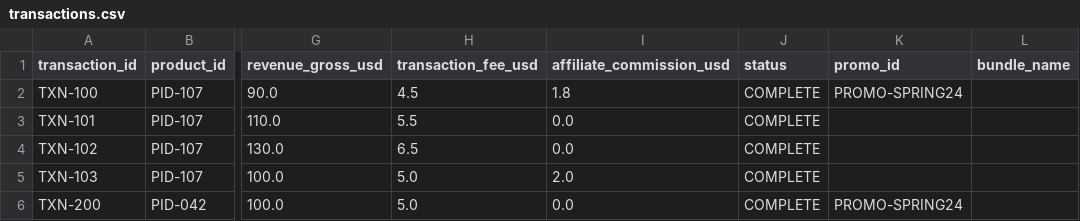
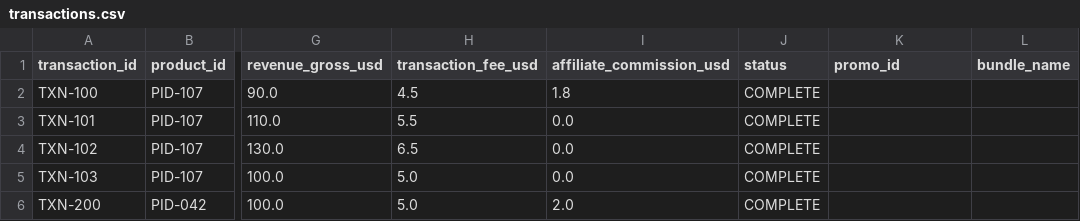
Before and after one commit to AntiNoise-ai/trapstreet-tasks, a CSV file: tasks/debug_royalty_pipeline/inputs/case_02/transactions.csv, drawn as a sheet; only a part is shown, gaps mark what is left out; the diff names each change by its address in the sheet, - before the commit and + after, or states it on an @@ line.

```diff
--- a/tasks/debug_royalty_pipeline/inputs/case_02/transactions.csv
+++ b/tasks/debug_royalty_pipeline/inputs/case_02/transactions.csv
-K2 (promo_id): PROMO-SPRING24
+K2 (promo_id): (empty)
-I5 (affiliate_commission_usd): 2.0
+I5 (affiliate_commission_usd): 0.0
-I6 (affiliate_commission_usd): 0.0
+I6 (affiliate_commission_usd): 2.0
-K6 (promo_id): PROMO-SPRING24
+K6 (promo_id): (empty)
```
Also changed, not shown: tasks/debug_royalty_pipeline/inputs/case_01/catalog.csv, tasks/debug_royalty_pipeline/inputs/case_01/transactions.csv, 5 other files.
